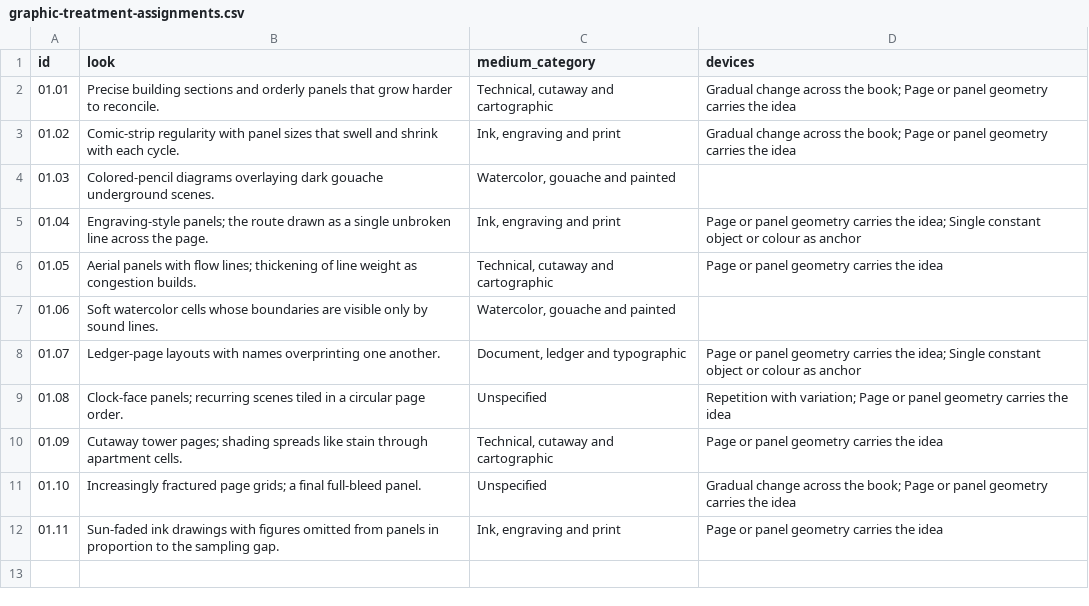
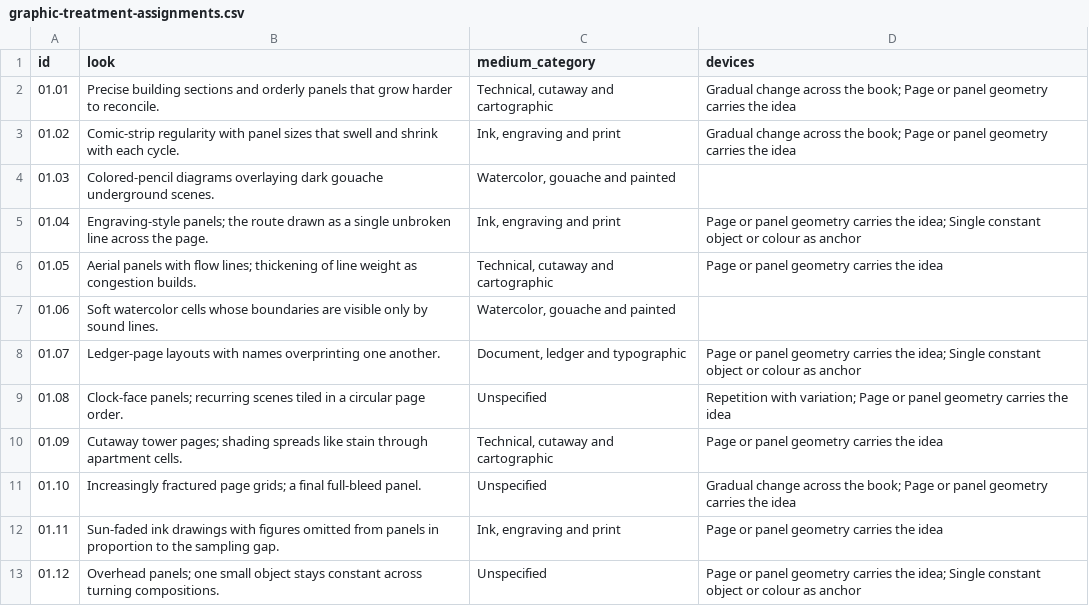
Before and after one commit to standardgalactic/steel-sky, a CSV file: catalogue/graphic-treatment-assignments.csv, drawn as a sheet.

Commit message:
catalogue: Add data entry 13 (graphic-treatment-assignments.csv)
Provenance: steel-sky

```diff
--- a/catalogue/graphic-treatment-assignments.csv
+++ b/catalogue/graphic-treatment-assignments.csv
@@ -12 +12,2 @@ id,look,medium_category,devices
 01.11,Sun-faded ink drawings with figures omitted from panels in proportion to the sampling gap.,"Ink, engraving and print",Page or panel geometry carries the idea
+01.12,Overhead panels; one small object stays constant across turning compositions.,Unspecified,Page or panel geometry carries the idea; Single constant object or colour as anchor
```
